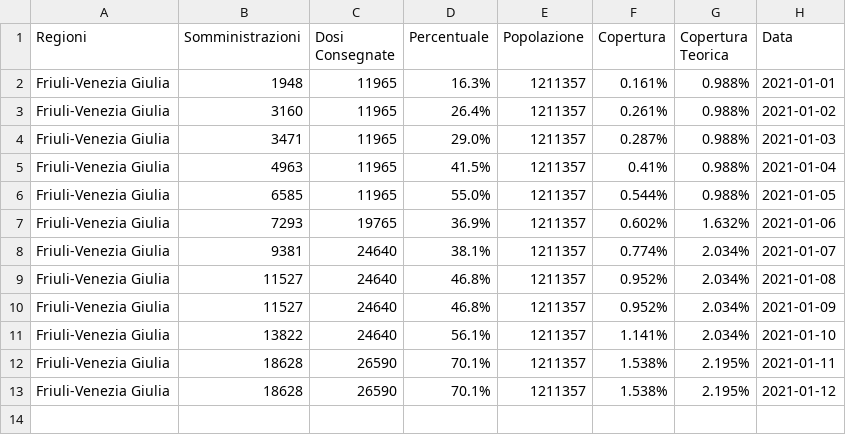
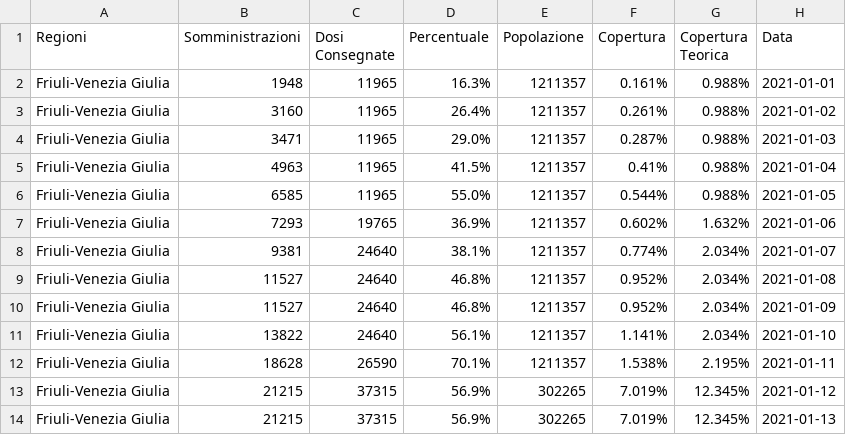
Before and after one commit to dallanoce/vaccinazione_COVID19, a CSV file: andamento_giornaliero_regioni/Friuli-Venezia Giulia.csv, drawn as a sheet; removed rows and columns are numbered as before the commit, all else as after; the diff names each change by its address in the sheet, - before the commit and + after, or states it on an @@ line.

```diff
--- a/andamento_giornaliero_regioni/Friuli-Venezia Giulia.csv
+++ b/andamento_giornaliero_regioni/Friuli-Venezia Giulia.csv
-row 13: Friuli-Venezia Giulia | 18628 | 26590 | 70.1% | 1211357 | 1.538% | 2.195% | 2021-01-12
+row 13: Friuli-Venezia Giulia | 21215 | 37315 | 56.9% | 302265 | 7.019% | 12.345% | 2021-01-12
+row 14: Friuli-Venezia Giulia | 21215 | 37315 | 56.9% | 302265 | 7.019% | 12.345% | 2021-01-13
```
Also changed, not shown: andamento_giornaliero_regioni/Emilia-Romagna.csv, andamento_giornaliero_regioni/Lombardia.csv, 47 other files.
